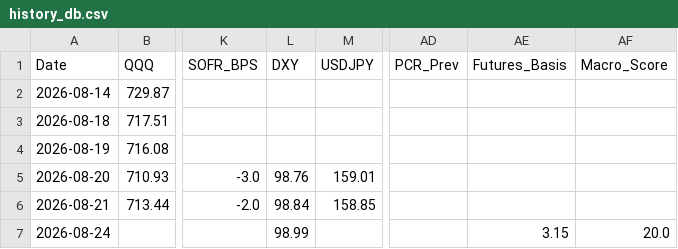
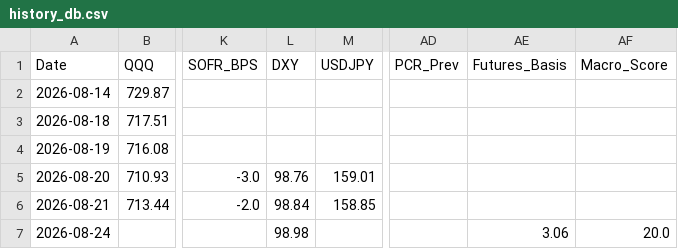
Before and after one commit to sherlocks0709-afk/Reader, a CSV file: history_db.csv, drawn as a sheet; only a part is shown, gaps mark what is left out; the diff names each change by its address in the sheet, - before the commit and + after, or states it on an @@ line.

```diff
--- a/history_db.csv
+++ b/history_db.csv
-L7 (DXY): 98.99
+L7 (DXY): 98.98
-AE7 (Futures_Basis): 3.15
+AE7 (Futures_Basis): 3.06
```
